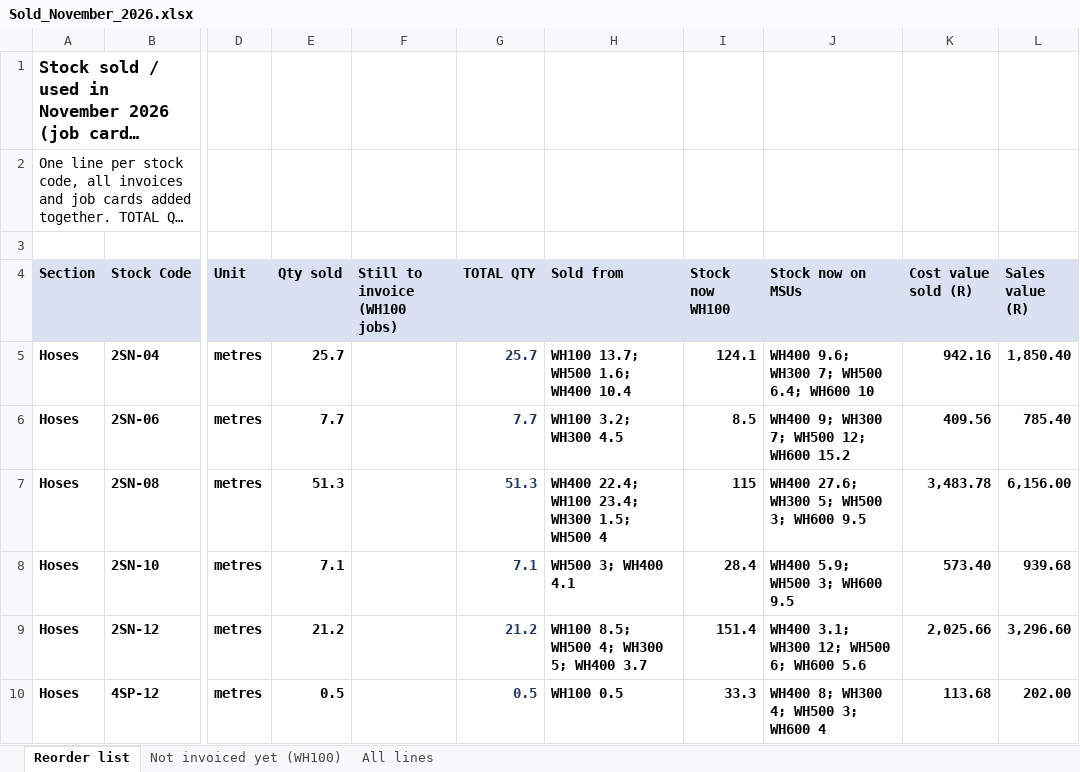
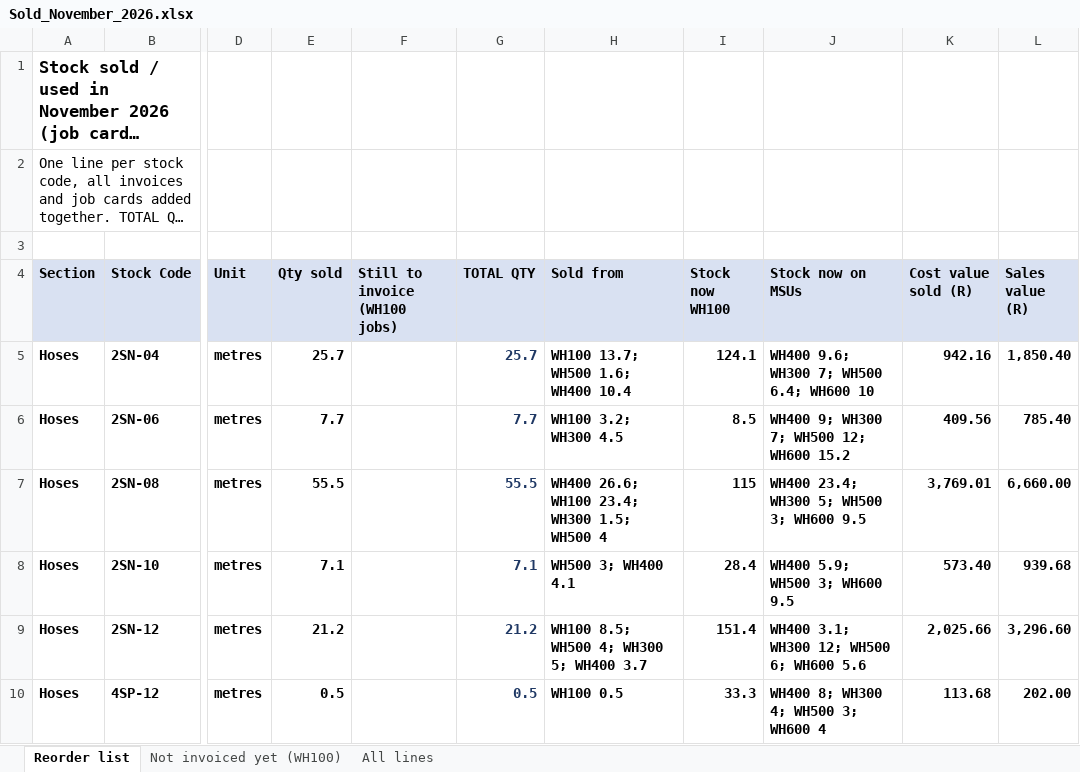
Before and after one commit to MichaelB1300/Pirtek-stock---live, an Excel workbook: Sold_November_2026.xlsx, sheet Reorder list, drawn as a sheet; only a part is shown, gaps mark what is left out; long unchanged cells end in …; values as stored, in another font and other column widths than the file's, no borders; the diff covers the shown part only; the diff names each change by its address in the sheet, - before the commit and + after, or states it on an @@ line.

```diff
--- a/Sold_November_2026.xlsx (sheet Reorder list)
+++ b/Sold_November_2026.xlsx (sheet Reorder list)
-E7 (Qty sold): 51.3
+E7 (Qty sold): 55.5
-G7 (TOTAL QTY): 51.3
+G7 (TOTAL QTY): 55.5
-H7 (Sold from): WH400 22.4; WH100 23.4; WH300 1.5; WH500 4
+H7 (Sold from): WH400 26.6; WH100 23.4; WH300 1.5; WH500 4
-J7 (Stock now on MSUs): WH400 27.6; WH300 5; WH500 3; WH600 9.5
+J7 (Stock now on MSUs): WH400 23.4; WH300 5; WH500 3; WH600 9.5
-K7 (Cost value sold (R)): 3,483.78
+K7 (Cost value sold (R)): 3,769.01
-L7 (Sales value (R)): 6,156.00
+L7 (Sales value (R)): 6,660.00
```
Also changed, not shown: 24 edited cells elsewhere in this sheet, sheet All lines, 2 other files.
